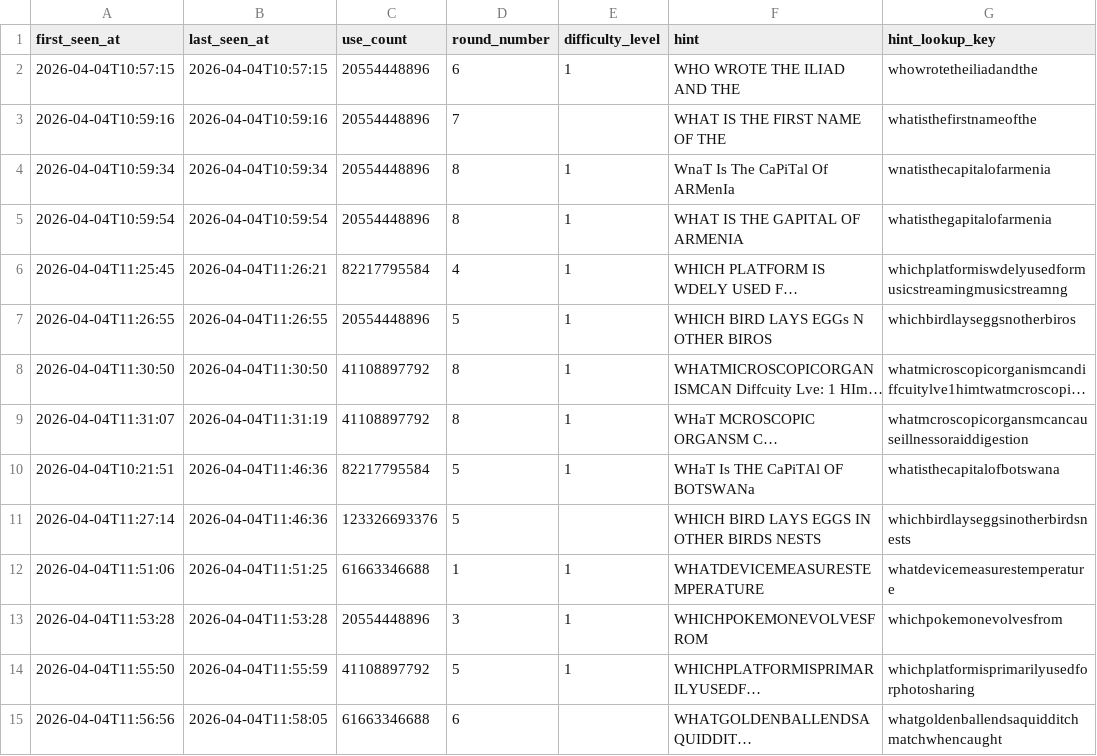
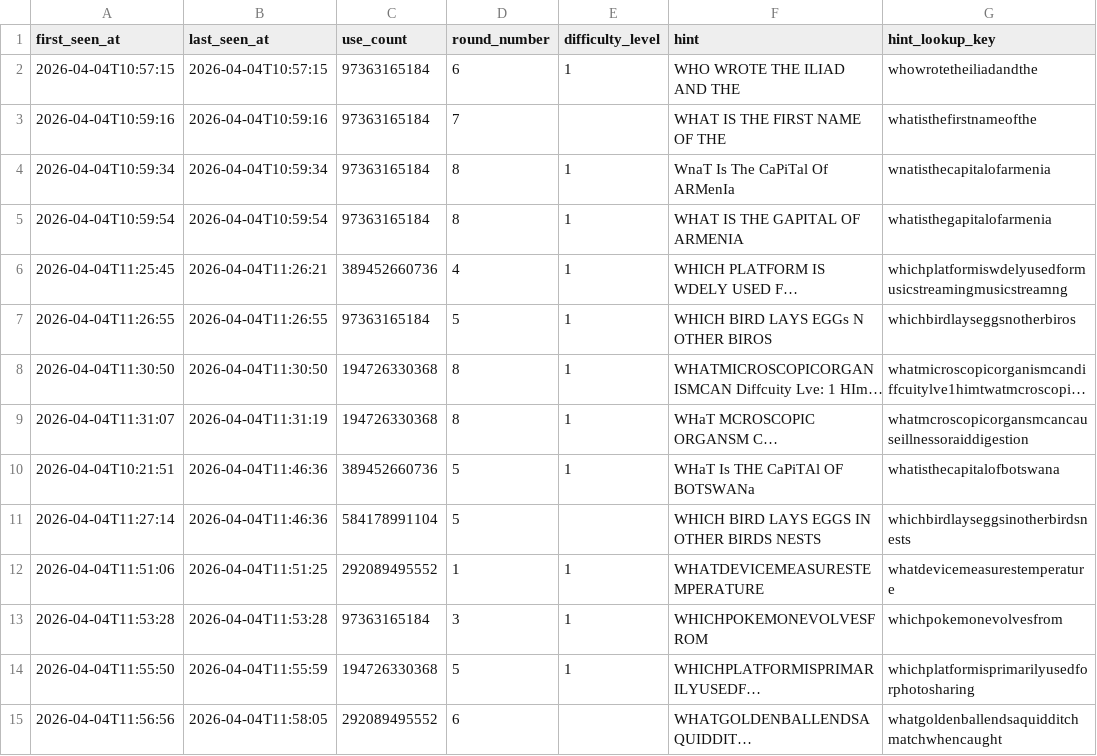
Before and after one commit to Jason-Root/mu-unscramble-bot, a CSV file: data/question_memory.csv, drawn as a sheet; only a part is shown; long unchanged cells end in …; the diff covers the shown part only; the diff names each change by its address in the sheet, - before the commit and + after, or states it on an @@ line.

Commit message:
Update community answer sheet

```diff
--- a/data/question_memory.csv
+++ b/data/question_memory.csv
-C2:C5 (use_count): 20554448896
+C2:C5 (use_count): 97363165184
-C6 (use_count): 82217795584
+C6 (use_count): 389452660736
-C7 (use_count): 20554448896
+C7 (use_count): 97363165184
-C8:C9 (use_count): 41108897792
+C8:C9 (use_count): 194726330368
-C10 (use_count): 82217795584
+C10 (use_count): 389452660736
-C11 (use_count): 123326693376
+C11 (use_count): 584178991104
-C12 (use_count): 61663346688
+C12 (use_count): 292089495552
-C13 (use_count): 20554448896
+C13 (use_count): 97363165184
-C14 (use_count): 41108897792
+C14 (use_count): 194726330368
-C15 (use_count): 61663346688
+C15 (use_count): 292089495552
```
Also changed, not shown: 1 added row, 1 removed row and 143 edited cells elsewhere in this file.
